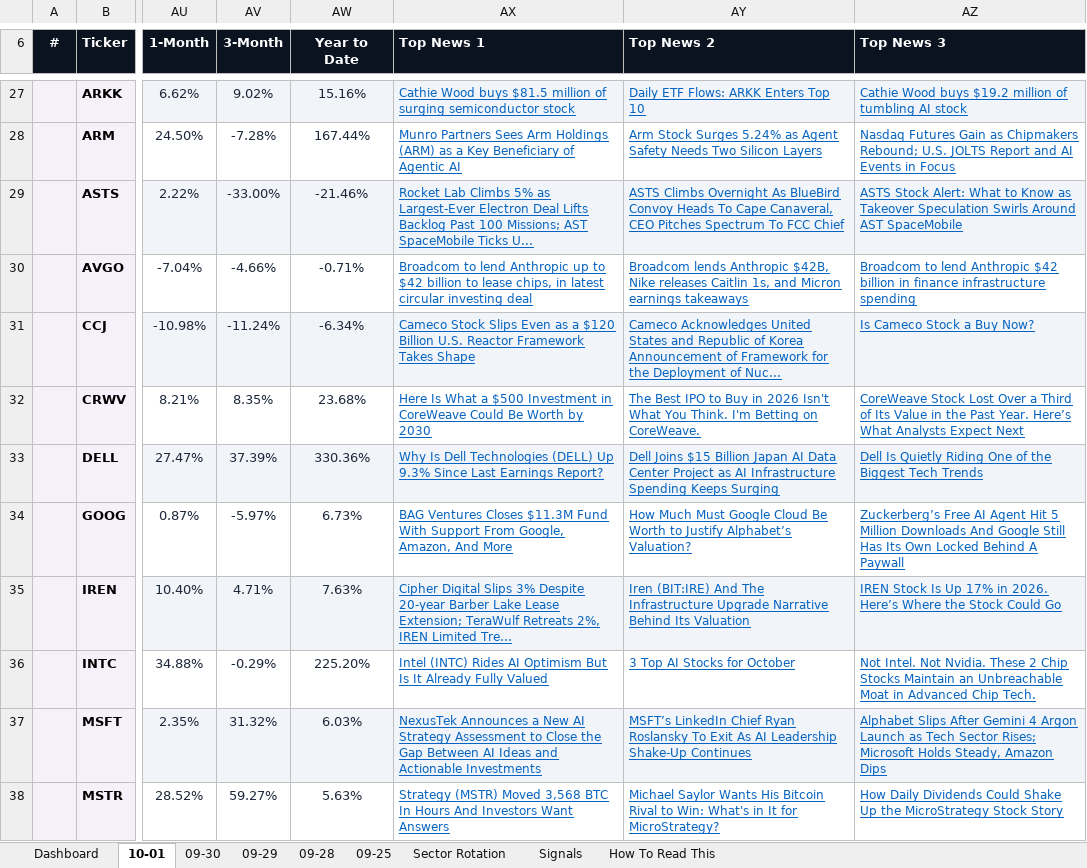
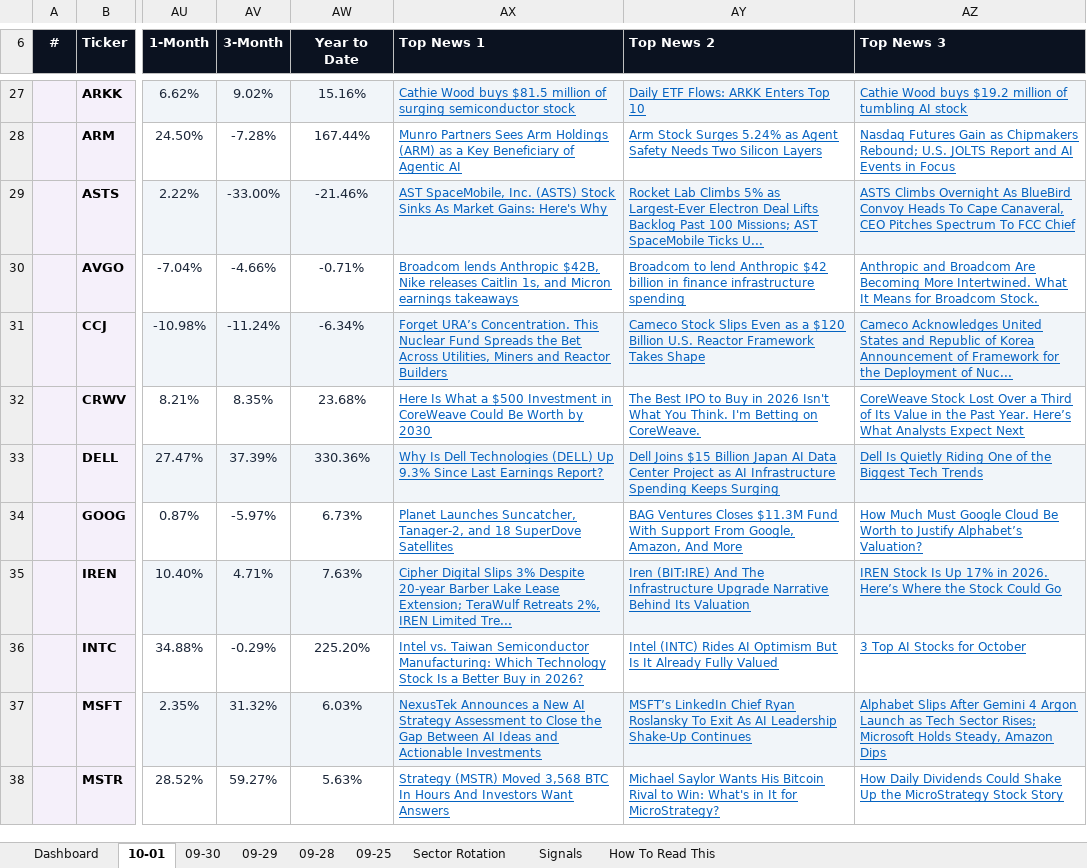
Before and after one commit to GeoWizard4645/Stock-Analysis-for-my-Grandpa, an Excel workbook: docs/data/latest.xlsx, sheet 10-01, drawn as a sheet; only a part is shown, gaps mark what is left out; values as stored, in another font and other column widths than the file's, no borders; conditional formats not drawn; the diff covers the shown part only; the diff names each change by its address in the sheet, - before the commit and + after, or states it on an @@ line.

```diff
--- a/docs/data/latest.xlsx (sheet 10-01)
+++ b/docs/data/latest.xlsx (sheet 10-01)
-AX29 (Top News 1): Rocket Lab Climbs 5% as Largest-Ever Electron Deal Lifts Backlog Past 100 Missions; AST SpaceMobile Ticks U...
+AX29 (Top News 1): AST SpaceMobile, Inc. (ASTS) Stock Sinks As Market Gains: Here's Why
-AY29 (Top News 2): ASTS Climbs Overnight As BlueBird Convoy Heads To Cape Canaveral, CEO Pitches Spectrum To FCC Chief
+AY29 (Top News 2): Rocket Lab Climbs 5% as Largest-Ever Electron Deal Lifts Backlog Past 100 Missions; AST SpaceMobile Ticks U...
-AZ29 (Top News 3): ASTS Stock Alert: What to Know as Takeover Speculation Swirls Around AST SpaceMobile
+AZ29 (Top News 3): ASTS Climbs Overnight As BlueBird Convoy Heads To Cape Canaveral, CEO Pitches Spectrum To FCC Chief
-AX30 (Top News 1): Broadcom to lend Anthropic up to $42 billion to lease chips, in latest circular investing deal
+AX30 (Top News 1): Broadcom lends Anthropic $42B, Nike releases Caitlin 1s, and Micron earnings takeaways
-AY30 (Top News 2): Broadcom lends Anthropic $42B, Nike releases Caitlin 1s, and Micron earnings takeaways
+AY30 (Top News 2): Broadcom to lend Anthropic $42 billion in finance infrastructure spending
-AZ30 (Top News 3): Broadcom to lend Anthropic $42 billion in finance infrastructure spending
+AZ30 (Top News 3): Anthropic and Broadcom Are Becoming More Intertwined. What It Means for Broadcom Stock.
-AX31 (Top News 1): Cameco Stock Slips Even as a $120 Billion U.S. Reactor Framework Takes Shape
+AX31 (Top News 1): Forget URA’s Concentration. This Nuclear Fund Spreads the Bet Across Utilities, Miners and Reactor Builders
-AY31 (Top News 2): Cameco Acknowledges United States and Republic of Korea Announcement of Framework for the Deployment of Nuc...
+AY31 (Top News 2): Cameco Stock Slips Even as a $120 Billion U.S. Reactor Framework Takes Shape
-AZ31 (Top News 3): Is Cameco Stock a Buy Now?
+AZ31 (Top News 3): Cameco Acknowledges United States and Republic of Korea Announcement of Framework for the Deployment of Nuc...
-AX34 (Top News 1): BAG Ventures Closes $11.3M Fund With Support From Google, Amazon, And More
+AX34 (Top News 1): Planet Launches Suncatcher, Tanager-2, and 18 SuperDove Satellites
-AY34 (Top News 2): How Much Must Google Cloud Be Worth to Justify Alphabet’s Valuation?
+AY34 (Top News 2): BAG Ventures Closes $11.3M Fund With Support From Google, Amazon, And More
-AZ34 (Top News 3): Zuckerberg’s Free AI Agent Hit 5 Million Downloads And Google Still Has Its Own Locked Behind A Paywall
+AZ34 (Top News 3): How Much Must Google Cloud Be Worth to Justify Alphabet’s Valuation?
-AX36 (Top News 1): Intel (INTC) Rides AI Optimism But Is It Already Fully Valued
+AX36 (Top News 1): Intel vs. Taiwan Semiconductor Manufacturing: Which Technology Stock Is a Better Buy in 2026?
-AY36 (Top News 2): 3 Top AI Stocks for October
+AY36 (Top News 2): Intel (INTC) Rides AI Optimism But Is It Already Fully Valued
-AZ36 (Top News 3): Not Intel. Not Nvidia. These 2 Chip Stocks Maintain an Unbreachable Moat in Advanced Chip Tech.
+AZ36 (Top News 3): 3 Top AI Stocks for October
```
Also changed, not shown: 12 edited cells elsewhere in this sheet, sheet Dashboard, sheet 09-25, sheet 09-30, sheet 09-29, sheet 09-28, 1 other file.
